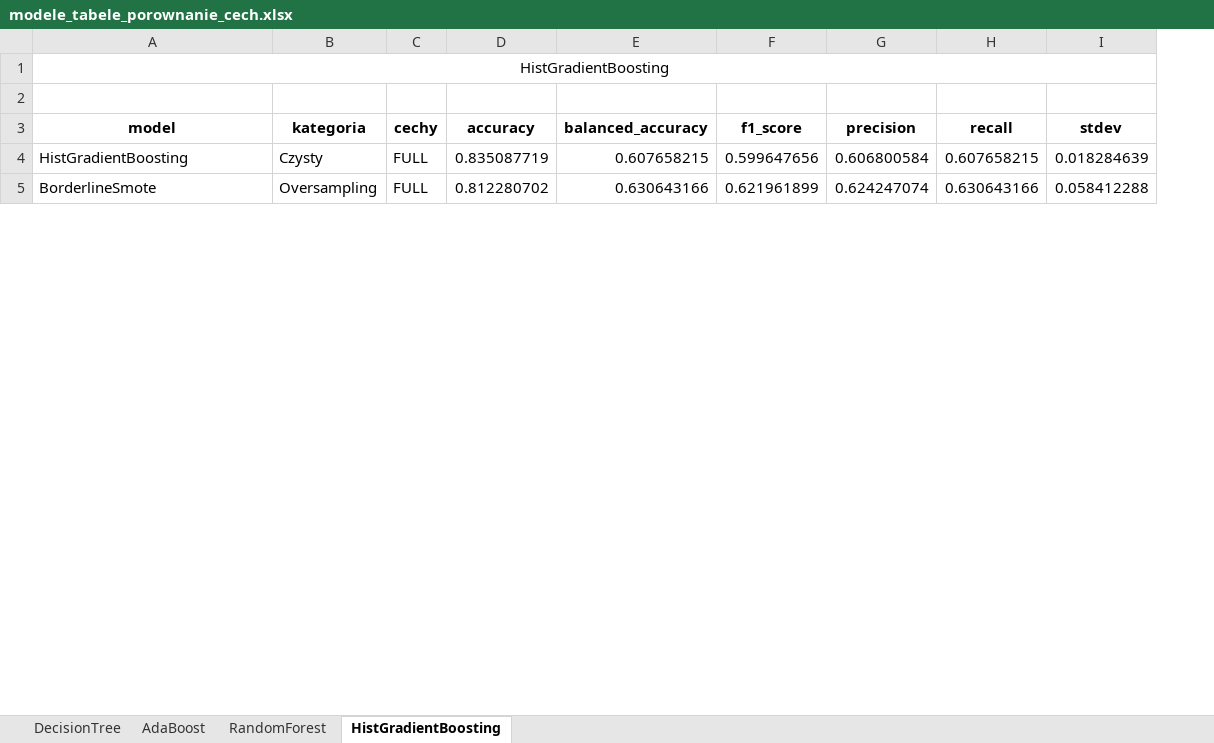
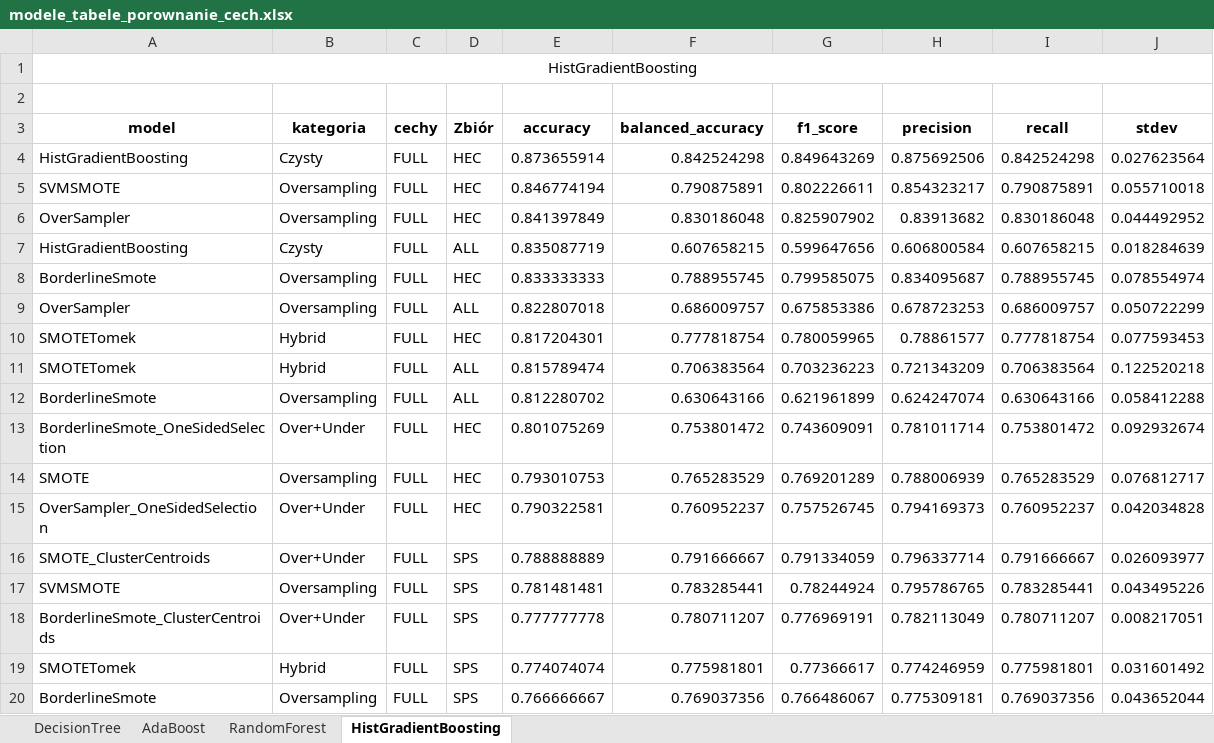
Before and after one commit to StopThatCart/Magisterka, an Excel workbook: projekt 2 rekonstrukcja/modele_tabele_porownanie_cech.xlsx, sheet HistGradientBoosting, drawn as a sheet; only a part is shown; values as stored, in another font and other column widths than the file's, no borders; addresses are those after the commit; the diff covers the shown part only; the diff names each change by its address in the sheet, - before the commit and + after, or states it on an @@ line.

```diff
--- a/projekt 2 rekonstrukcja/modele_tabele_porownanie_cech.xlsx (sheet HistGradientBoosting)
+++ b/projekt 2 rekonstrukcja/modele_tabele_porownanie_cech.xlsx (sheet HistGradientBoosting)
+column D (Zbiór), row 7: ALL; row 12: ALL
+row 4: HistGradientBoosting | Czysty | FULL | HEC | 0.873655914 | 0.842524298 | 0.849643269 | 0.875692506 | 0.842524298 | 0.027623564
+row 5: SVMSMOTE | Oversampling | FULL | HEC | 0.846774194 | 0.790875891 | 0.802226611 | 0.854323217 | 0.790875891 | 0.055710018
+row 6: OverSampler | Oversampling | FULL | HEC | 0.841397849 | 0.830186048 | 0.825907902 | 0.83913682 | 0.830186048 | 0.044492952
+row 8: BorderlineSmote | Oversampling | FULL | HEC | 0.833333333 | 0.788955745 | 0.799585075 | 0.834095687 | 0.788955745 | 0.078554974
+row 9: OverSampler | Oversampling | FULL | ALL | 0.822807018 | 0.686009757 | 0.675853386 | 0.678723253 | 0.686009757 | 0.050722299
+row 10: SMOTETomek | Hybrid | FULL | HEC | 0.817204301 | 0.777818754 | 0.780059965 | 0.78861577 | 0.777818754 | 0.077593453
@@ row 18 moved to row 11: SMOTETomek @@
+row 13: BorderlineSmote_OneSidedSelection | Over+Under | FULL | HEC | 0.801075269 | 0.753801472 | 0.743609091 | 0.781011714 | 0.753801472 | 0.092932674
+row 14: SMOTE | Oversampling | FULL | HEC | 0.793010753 | 0.765283529 | 0.769201289 | 0.788006939 | 0.765283529 | 0.076812717
+row 15: OverSampler_OneSidedSelection | Over+Under | FULL | HEC | 0.790322581 | 0.760952237 | 0.757526745 | 0.794169373 | 0.760952237 | 0.042034828
+row 16: SMOTE_ClusterCentroids | Over+Under | FULL | SPS | 0.788888889 | 0.791666667 | 0.791334059 | 0.796337714 | 0.791666667 | 0.026093977
+row 17: SVMSMOTE | Oversampling | FULL | SPS | 0.781481481 | 0.783285441 | 0.78244924 | 0.795786765 | 0.783285441 | 0.043495226
+row 18: BorderlineSmote_ClusterCentroids | Over+Under | FULL | SPS | 0.777777778 | 0.780711207 | 0.776969191 | 0.782113049 | 0.780711207 | 0.008217051
+row 19: SMOTETomek | Hybrid | FULL | SPS | 0.774074074 | 0.775981801 | 0.77366617 | 0.774246959 | 0.775981801 | 0.031601492
+row 20: BorderlineSmote | Oversampling | FULL | SPS | 0.766666667 | 0.769037356 | 0.766486067 | 0.775309181 | 0.769037356 | 0.043652044
```
Also changed, not shown: 166 added rows, 15 moved rows and 6 edited cells elsewhere in this sheet, sheet RandomForest, sheet AdaBoost, sheet DecisionTree, 4 other files.
